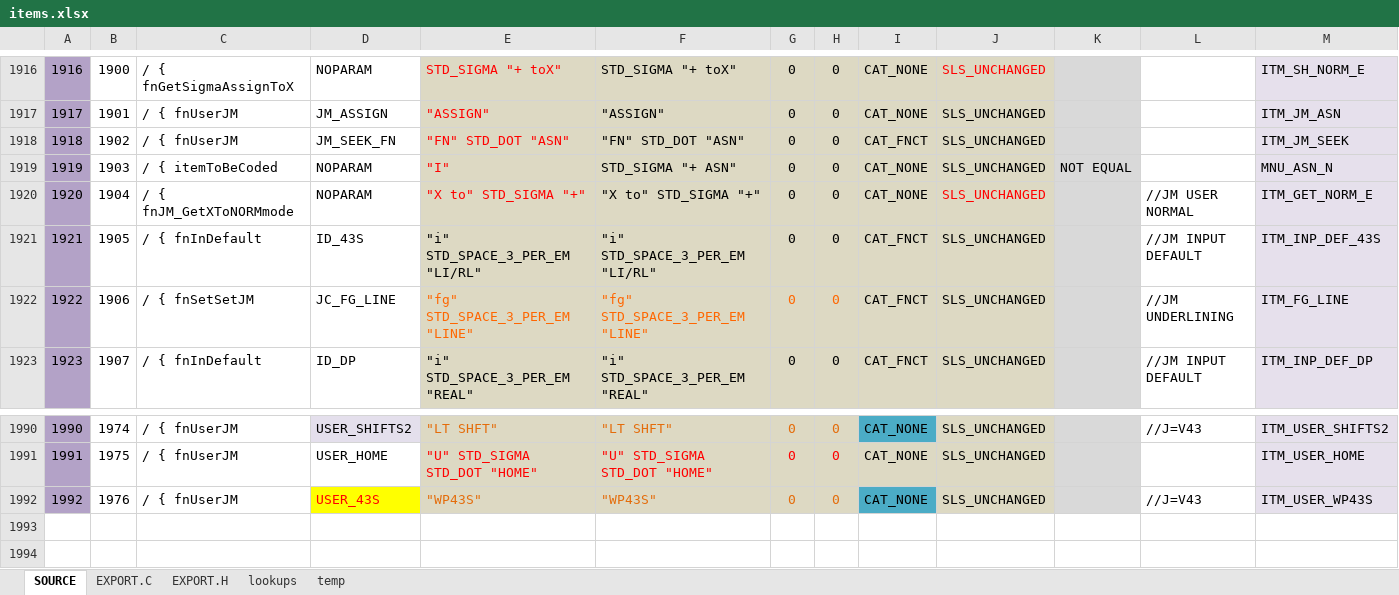
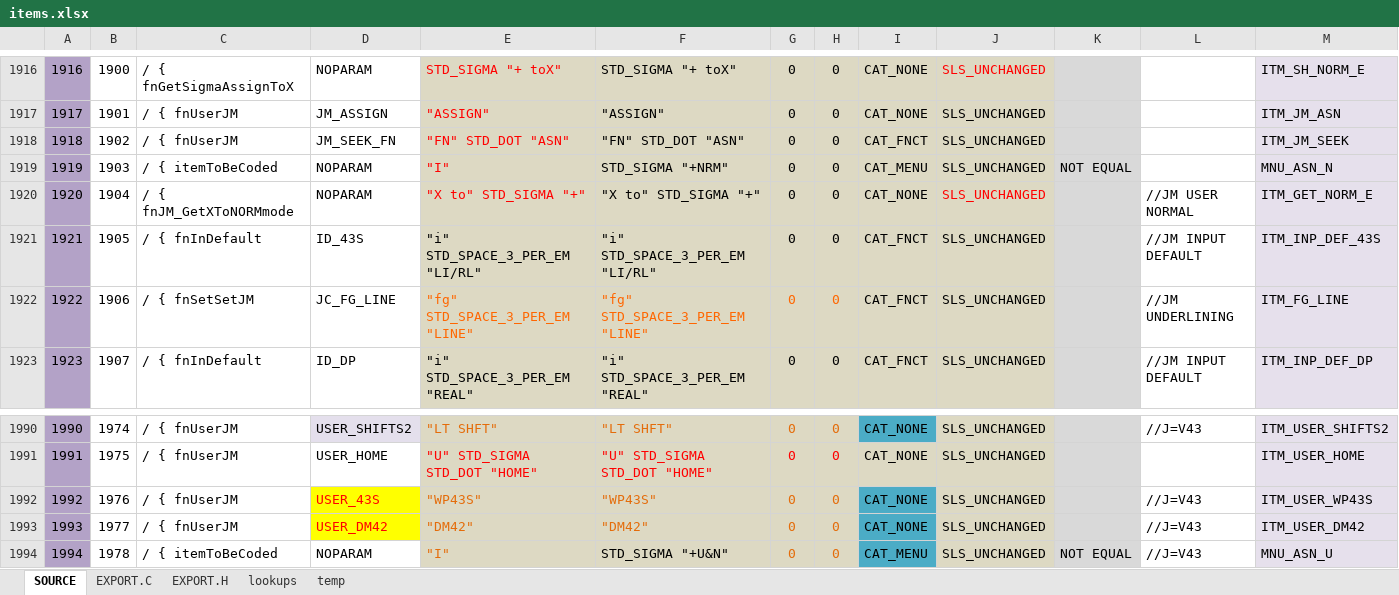
Before and after one commit to semi-simple/C43-mirror, an Excel workbook: src/items.xlsx, sheet SOURCE, drawn as a sheet; only a part is shown, gaps mark what is left out; values as stored, in another font and other column widths than the file's, no borders; conditional formats not drawn; rows hold the shown columns only; the diff names each change by its address in the sheet, - before the commit and + after, or states it on an @@ line.

```diff
--- a/src/items.xlsx (sheet SOURCE)
+++ b/src/items.xlsx (sheet SOURCE)
-F1919: STD_SIGMA "+ ASN"
+F1919: STD_SIGMA "+NRM"
-I1919: CAT_NONE
+I1919: CAT_MENU
+row 1993: 1993 | 1977 | / { fnUserJM | USER_DM42 | "DM42" | "DM42" | 0 | 0 | CAT_NONE | SLS_UNCHANGED |  | //J=V43 | ITM_USER_DM42
+row 1994: 1994 | 1978 | / { itemToBeCoded | NOPARAM | "I" | STD_SIGMA "+U&N" | 0 | 0 | CAT_MENU | SLS_UNCHANGED | NOT EQUAL | //J=V43 | MNU_ASN_U
```
Also changed, not shown: sheet EXPORT.H, sheet EXPORT.C, 8 other files.
